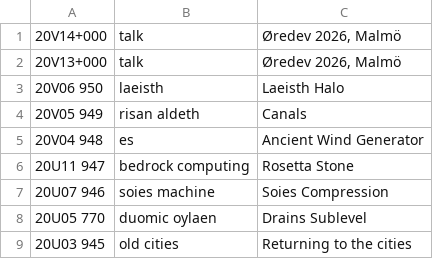
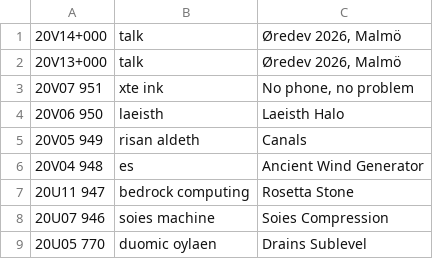
Before and after one commit to XXIIVV/oscean, a TSV file: src/logs/20.tsv, drawn as a sheet; only a part is shown; the shorter side is filled out with more unchanged rows; the diff names each change by its address in the sheet, - before the commit and + after, or states it on an @@ line.

```diff
--- a/src/logs/20.tsv
+++ b/src/logs/20.tsv
+row 3: 20V07 951 | xte ink | No phone, no problem
```
Also changed, not shown: 6 other files.
